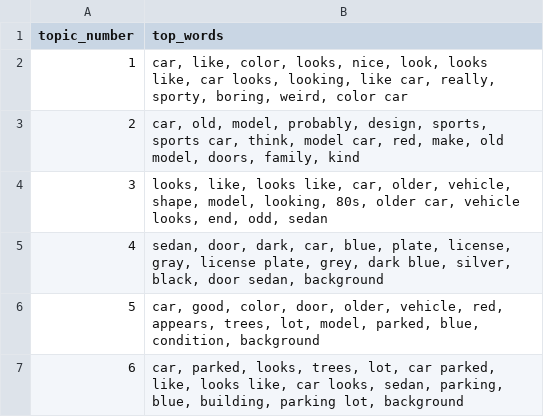
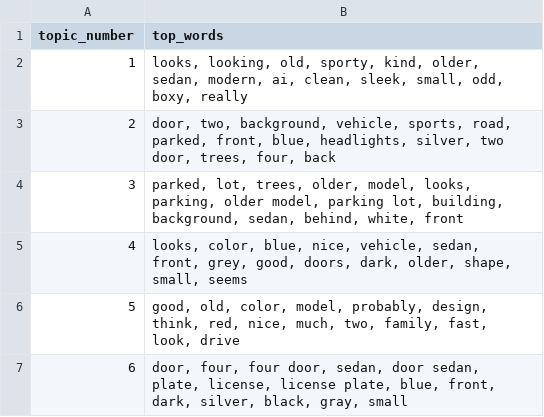
Before and after one commit to BoraV/scene-study-text-analysis-2026, a CSV file: data/LDA_6_topics.csv, drawn as a sheet.

```diff
--- a/data/LDA_6_topics.csv
+++ b/data/LDA_6_topics.csv
@@ -1,7 +1,7 @@
 topic_number,top_words
-1,"car, like, color, looks, nice, look, looks like, car looks, looking, like car, really, sporty, boring, weird, color car"
-2,"car, old, model, probably, design, sports, sports car, think, model car, red, make, old model, doors, family, kind"
-3,"looks, like, looks like, car, older, vehicle, shape, model, looking, 80s, older car, vehicle looks, end, odd, sedan"
-4,"sedan, door, dark, car, blue, plate, license, gray, license plate, grey, dark blue, silver, black, door sedan, background"
-5,"car, good, color, door, older, vehicle, red, appears, trees, lot, model, parked, blue, condition, background"
-6,"car, parked, looks, trees, lot, car parked, like, looks like, car looks, sedan, parking, blue, building, parking lot, background"
+1,"looks, looking, old, sporty, kind, older, sedan, modern, ai, clean, sleek, small, odd, boxy, really"
+2,"door, two, background, vehicle, sports, road, parked, front, blue, headlights, silver, two door, trees, four, back"
+3,"parked, lot, trees, older, model, looks, parking, older model, parking lot, building, background, sedan, behind, white, front"
+4,"looks, color, blue, nice, vehicle, sedan, front, grey, good, doors, dark, older, shape, small, seems"
+5,"good, old, color, model, probably, design, think, red, nice, much, two, family, fast, look, drive"
+6,"door, four, four door, sedan, door sedan, plate, license, license plate, blue, front, dark, silver, black, gray, small"
```
Also changed, not shown: data/main_clean.csv, 9 other files.
